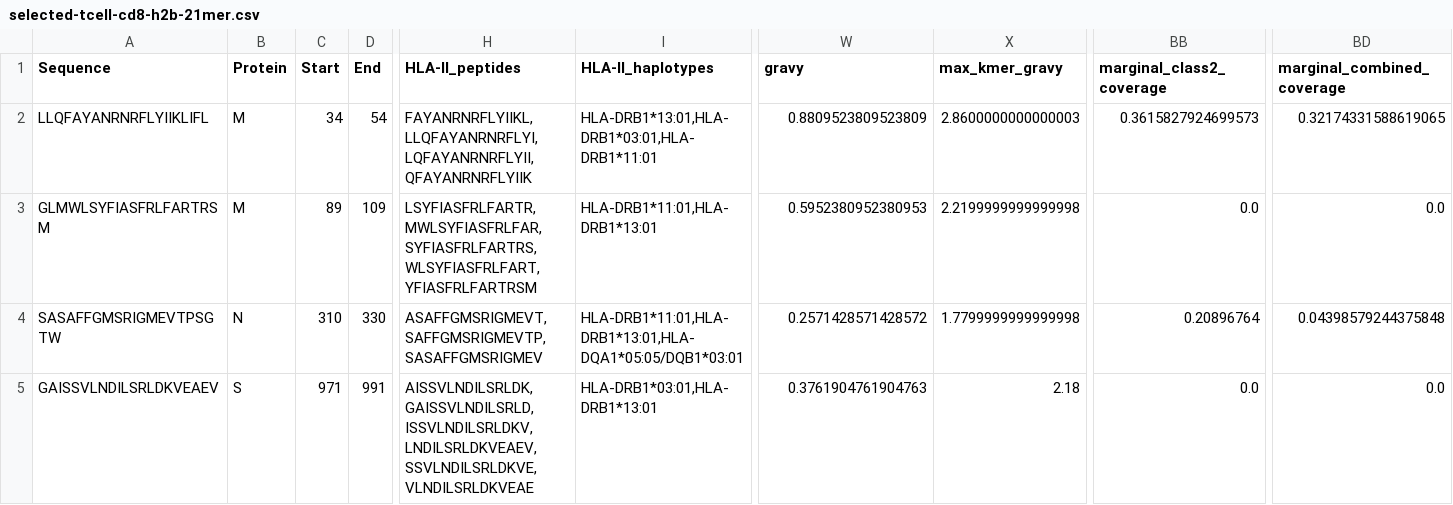
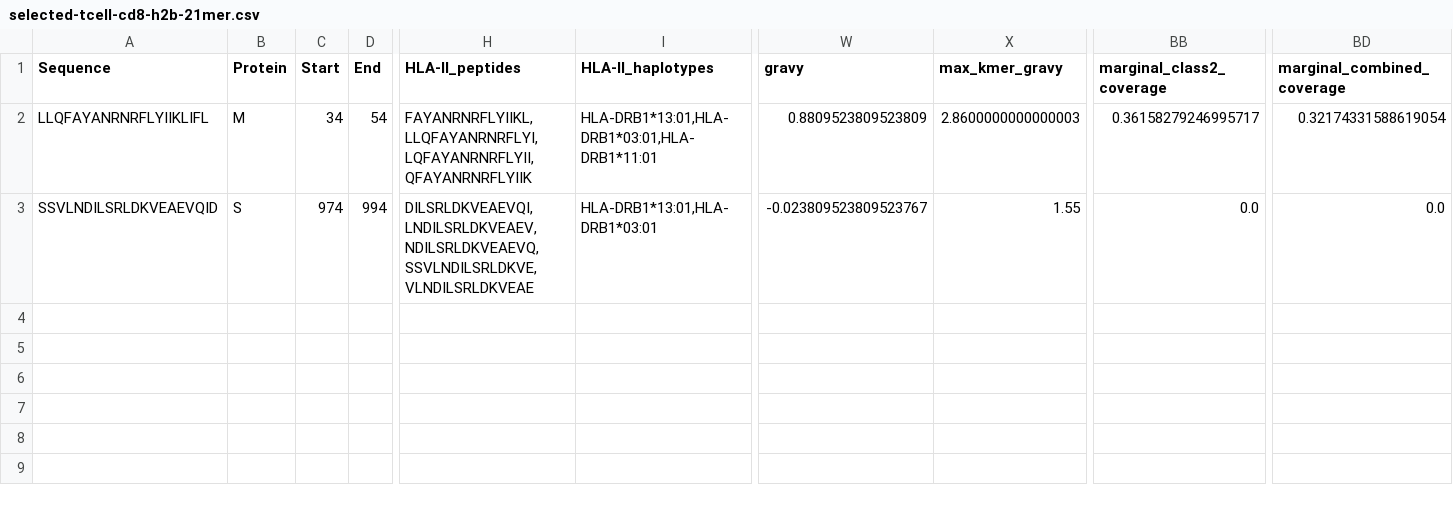
Before and after one commit to pirl-unc/Landscape-and-Selection-of-Vaccine-Epitopes-in-SARS-CoV-2, a CSV file: vaccine-peptides/selected-tcell-cd8-h2b-21mer.csv, drawn as a sheet; only a part is shown, gaps mark what is left out; removed rows and columns are numbered as before the commit, all else as after; rows hold the shown columns only; the diff names each change by its address in the sheet, - before the commit and + after, or states it on an @@ line.

```diff
--- a/vaccine-peptides/selected-tcell-cd8-h2b-21mer.csv
+++ b/vaccine-peptides/selected-tcell-cd8-h2b-21mer.csv
-BB2 (marginal_class2_coverage): 0.3615827924699573
+BB2 (marginal_class2_coverage): 0.36158279246995717
-BD2 (marginal_combined_coverage): 0.32174331588619065
+BD2 (marginal_combined_coverage): 0.32174331588619054
-row 3: GLMWLSYFIASFRLFARTRSM | M | 89 | 109 | LSYFIASFRLFARTR,MWLSYFIASFRLFAR,SYFIASFRLFARTRS,WLSYFIASFRLFART,YFIASFRLFARTRSM | HLA-DRB1*11:01,HLA-DRB1*13:01 | 0.5952380952380953 | 2.2199999999999998 | 0.0 | 0.0
-row 4: SASAFFGMSRIGMEVTPSGTW | N | 310 | 330 | ASAFFGMSRIGMEVT,SAFFGMSRIGMEVTP,SASAFFGMSRIGMEV | HLA-DRB1*11:01,HLA-DRB1*13:01,HLA-DQA1*05:05/DQB1*03:01 | 0.2571428571428572 | 1.7799999999999998 | 0.20896764 | 0.04398579244375848
-A3 (Sequence): GAISSVLNDILSRLDKVEAEV
+A3 (Sequence): SSVLNDILSRLDKVEAEVQID
-C3 (Start): 971
+C3 (Start): 974
-D3 (End): 991
+D3 (End): 994
-H3 (HLA-II_peptides): AISSVLNDILSRLDK,GAISSVLNDILSRLD,ISSVLNDILSRLDKV,LNDILSRLDKVEAEV,SSVLNDILSRLDKVE,VLNDILSRLDKVEAE
+H3 (HLA-II_peptides): DILSRLDKVEAEVQI,LNDILSRLDKVEAEV,NDILSRLDKVEAEVQ,SSVLNDILSRLDKVE,VLNDILSRLDKVEAE
-I3 (HLA-II_haplotypes): HLA-DRB1*03:01,HLA-DRB1*13:01
+I3 (HLA-II_haplotypes): HLA-DRB1*13:01,HLA-DRB1*03:01
-W3 (gravy): 0.3761904761904763
+W3 (gravy): -0.023809523809523767
-X3 (max_kmer_gravy): 2.18
+X3 (max_kmer_gravy): 1.55
```
Also changed, not shown: vaccine-peptides/selected-tcell-cd8-27mer.csv, vaccine-peptides/selected-tcell-cd8-h2b-27mer.csv, 45 other files.
